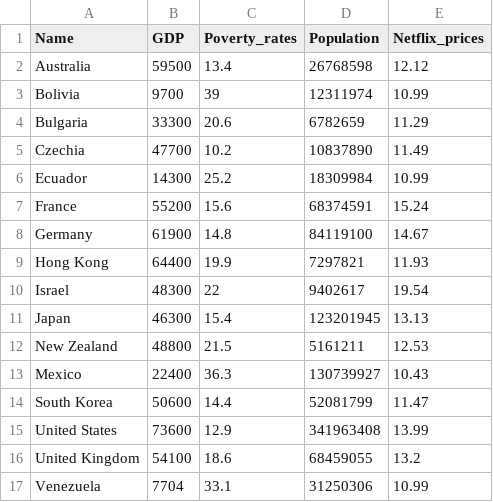
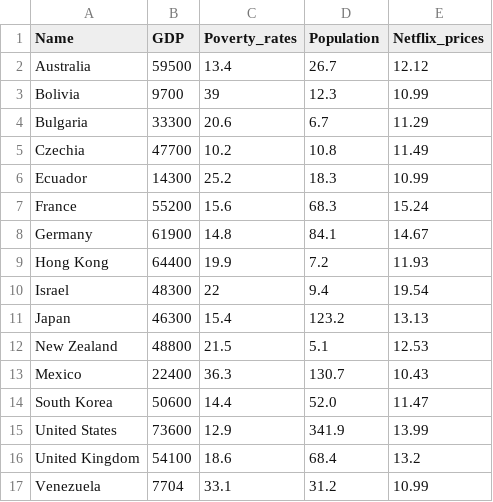
Before and after one commit to Person317/Data_science, a CSV file: data.csv, drawn as a sheet.

```diff
--- a/data.csv
+++ b/data.csv
@@ -1,17 +1,17 @@
 Name, GDP, Poverty_rates, Population, Netflix_prices
-Australia, 59500, 13.4, 26768598, 12.12
-Bolivia, 9700, 39, 12311974, 10.99
-Bulgaria, 33300, 20.6, 6782659, 11.29
-Czechia, 47700, 10.2, 10837890, 11.49
-Ecuador, 14300, 25.2, 18309984, 10.99
-France, 55200, 15.6, 68374591, 15.24
-Germany, 61900, 14.8, 84119100, 14.67
-Hong Kong, 64400, 19.9, 7297821, 11.93
-Israel, 48300, 22, 9402617, 19.54
-Japan, 46300, 15.4, 123201945, 13.13
-New Zealand, 48800, 21.5, 5161211, 12.53
-Mexico, 22400, 36.3, 130739927, 10.43
-South Korea, 50600, 14.4, 52081799, 11.47
-United States, 73600, 12.9, 341963408, 13.99
-United Kingdom, 54100, 18.6, 68459055, 13.2
-Venezuela, 7704, 33.1, 31250306, 10.99
+Australia, 59500, 13.4, 26.7, 12.12
+Bolivia, 9700, 39, 12.3, 10.99
+Bulgaria, 33300, 20.6, 6.7, 11.29
+Czechia, 47700, 10.2, 10.8, 11.49
+Ecuador, 14300, 25.2, 18.3, 10.99
+France, 55200, 15.6, 68.3, 15.24
+Germany, 61900, 14.8, 84.1, 14.67
+Hong Kong, 64400, 19.9, 7.2, 11.93
+Israel, 48300, 22, 9.4, 19.54
+Japan, 46300, 15.4, 123.2, 13.13
+New Zealand, 48800, 21.5, 5.1, 12.53
+Mexico, 22400, 36.3, 130.7, 10.43
+South Korea, 50600, 14.4, 52.0, 11.47
+United States, 73600, 12.9, 341.9, 13.99
+United Kingdom, 54100, 18.6, 68.4, 13.2
+Venezuela, 7704, 33.1, 31.2, 10.99
```
Also changed, not shown: 1 other file.
